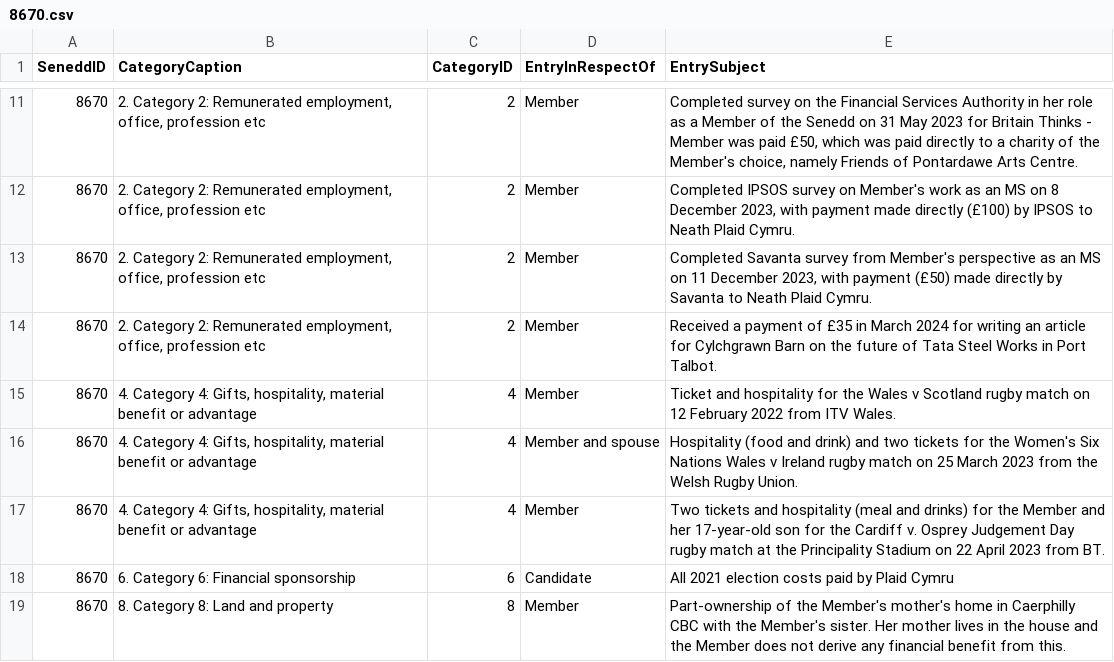
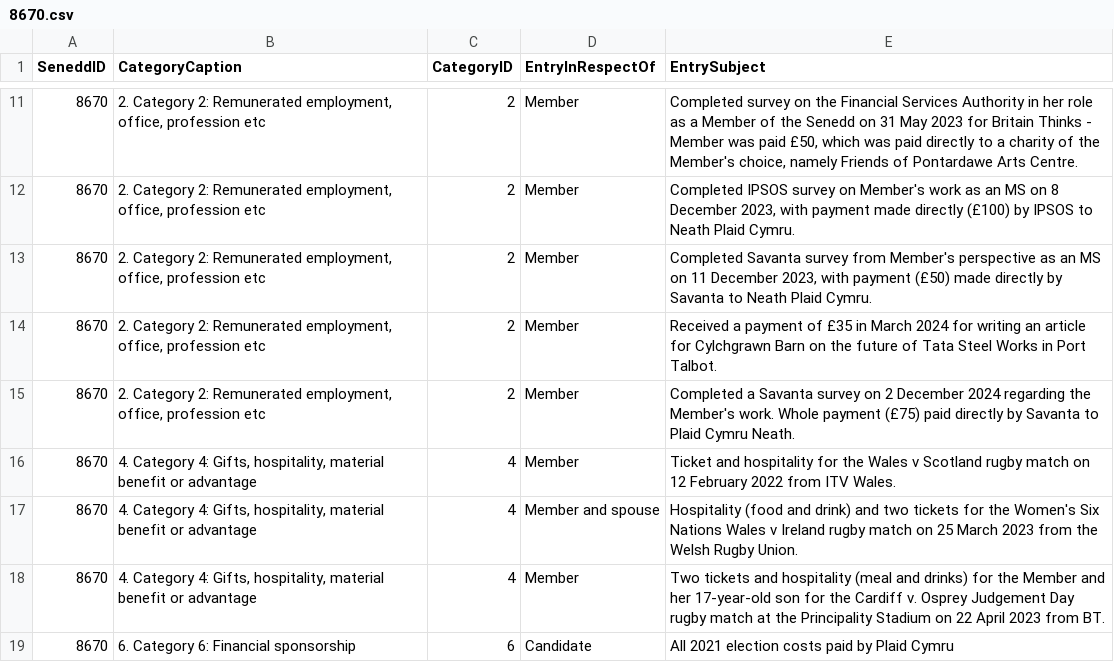
Before and after one commit to stupidpupil/senedd_scraper, a CSV file: registers_by_senedd_id/8670.csv, drawn as a sheet; only a part is shown, gaps mark what is left out; the shorter side is filled out with more unchanged rows.

```diff
--- a/registers_by_senedd_id/8670.csv
+++ b/registers_by_senedd_id/8670.csv
@@ -14,2 +14,3 @@ SeneddID,CategoryCaption,CategoryID,EntryInRespectOf,EntrySubject
 8670,"2. Category 2: Remunerated employment, office, profession etc",2,Member,Received a payment of £35 in March 2024 for writing an article for Cylchgrawn Barn on the future of Tata Steel Works in Port Talbot.
+8670,"2. Category 2: Remunerated employment, office, profession etc",2,Member,Completed a Savanta survey on 2 December 2024 regarding the Member's work. Whole payment (£75) paid directly by Savanta to Plaid Cymru Neath.
 8670,"4. Category 4: Gifts, hospitality, material benefit or advantage",4,Member,Ticket and hospitality for the Wales v Scotland rugby match on 12 February 2022 from ITV Wales.
```
Also changed, not shown: interests.csv, registers_by_senedd_id/303.csv, 9 other files.
